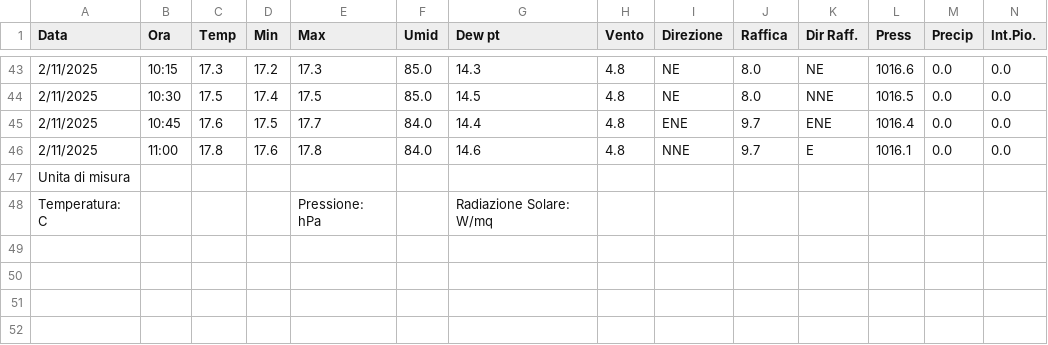
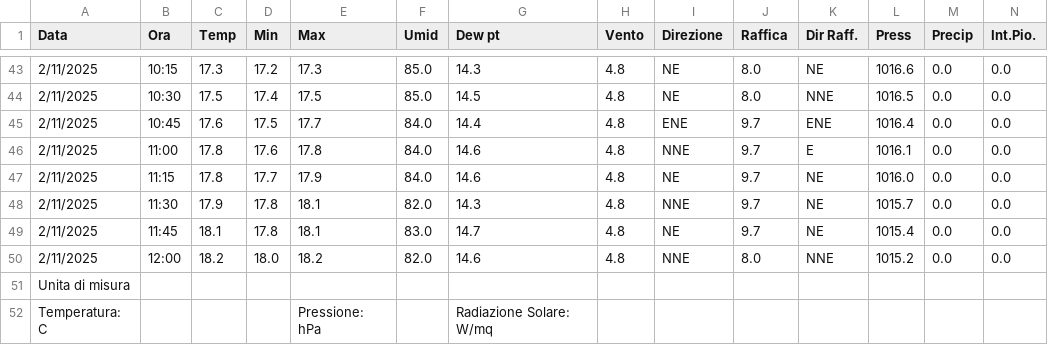
Before and after one commit to skfallin/meteopuzzo, a CSV file: export.csv, drawn as a sheet; only a part is shown, gaps mark what is left out; rows hold the shown columns only; the diff names each change by its address in the sheet, - before the commit and + after, or states it on an @@ line.

```diff
--- a/export.csv
+++ b/export.csv
+row 47: 2/11/2025 | 11:15 | 17.8 | 17.7 | 17.9 | 84.0 | 14.6 | 4.8 | NE | 9.7 | NE | 1016.0 | 0.0 | 0.0
+row 48: 2/11/2025 | 11:30 | 17.9 | 17.8 | 18.1 | 82.0 | 14.3 | 4.8 | NNE | 9.7 | NE | 1015.7 | 0.0 | 0.0
+row 49: 2/11/2025 | 11:45 | 18.1 | 17.8 | 18.1 | 83.0 | 14.7 | 4.8 | NE | 9.7 | NE | 1015.4 | 0.0 | 0.0
+row 50: 2/11/2025 | 12:00 | 18.2 | 18.0 | 18.2 | 82.0 | 14.6 | 4.8 | NNE | 8.0 | NNE | 1015.2 | 0.0 | 0.0
```
